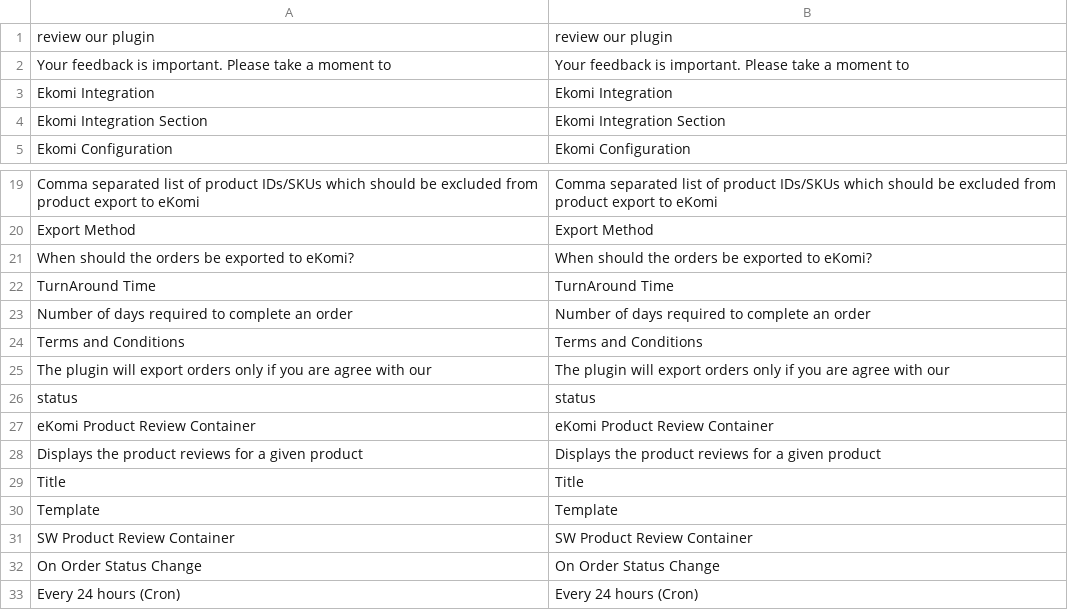
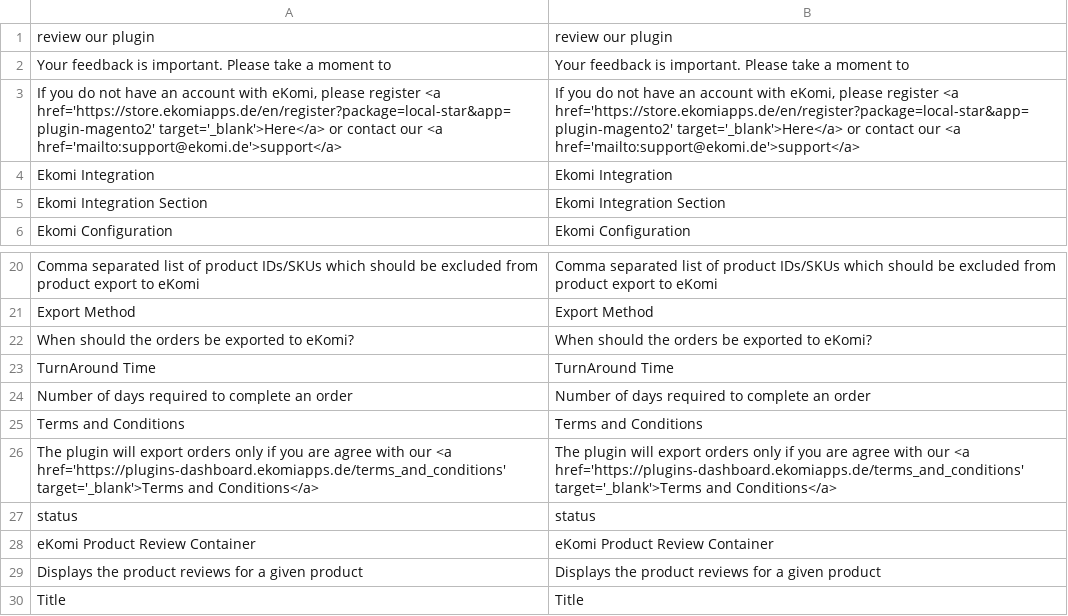
Before and after one commit to ekomi-ltd/eKomi-integration-magento-2, a CSV file: i18n/en_US.csv, drawn as a sheet; only a part is shown, gaps mark what is left out; the shorter side is filled out with more unchanged rows.

```diff
--- a/i18n/en_US.csv
+++ b/i18n/en_US.csv
@@ -2,2 +2,3 @@
 "Your feedback is important. Please take a moment to","Your feedback is important. Please take a moment to"
+"If you do not have an account with eKomi, please register <a href='https://store.ekomiapps.de/en/register?package=local-star&app=plugin-magento2' target='_blank'>Here</a> or contact our <a href='mailto:support@ekomi.de'>support</a>","If you do not have an account with eKomi, please register <a href='https://store.ekomiapps.de/en/register?package=local-star&app=plugin-magento2' target='_blank'>Here</a> or contact our <a href='mailto:support@ekomi.de'>support</a>"
 "Ekomi Integration","Ekomi Integration"
@@ -24,3 +25,3 @@
 "Terms and Conditions","Terms and Conditions"
-"The plugin will export orders only if you are agree with our","The plugin will export orders only if you are agree with our"
+"The plugin will export orders only if you are agree with our <a href='https://plugins-dashboard.ekomiapps.de/terms_and_conditions' target='_blank'>Terms and Conditions</a>","The plugin will export orders only if you are agree with our <a href='https://plugins-dashboard.ekomiapps.de/terms_and_conditions' target='_blank'>Terms and Conditions</a>"
 "status","status"
```
Also changed, not shown: i18n/pl_PL.csv, 1 other file.
